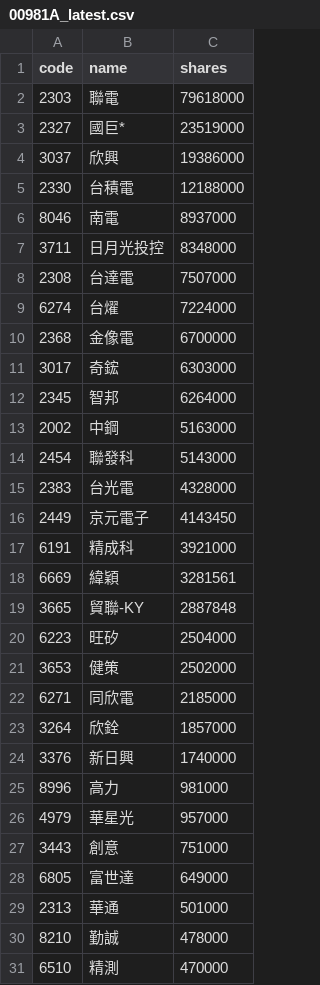
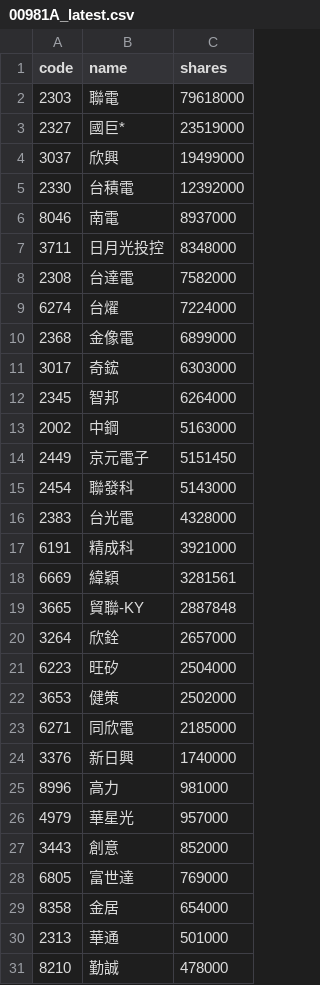
Before and after one commit to 4ru1013/united-etf-00981a-portfolio, a CSV file: data/out/00981A_latest.csv, drawn as a sheet; only a part is shown; the shorter side is filled out with more unchanged rows; the diff covers the shown part only.

```diff
--- a/data/out/00981A_latest.csv
+++ b/data/out/00981A_latest.csv
@@ -3,9 +3,9 @@
 2327,國巨*,23519000
-3037,欣興,19386000
-2330,台積電,12188000
+3037,欣興,19499000
+2330,台積電,12392000
 8046,南電,8937000
 3711,日月光投控,8348000
-2308,台達電,7507000
+2308,台達電,7582000
 6274,台燿,7224000
-2368,金像電,6700000
+2368,金像電,6899000
 3017,奇鋐,6303000
@@ -13,5 +13,5 @@
 2002,中鋼,5163000
+2449,京元電子,5151450
 2454,聯發科,5143000
 2383,台光電,4328000
-2449,京元電子,4143450
 6191,精成科,3921000
@@ -19,2 +19,3 @@
 3665,貿聯-KY,2887848
+3264,欣銓,2657000
 6223,旺矽,2504000
@@ -22,3 +23,2 @@
 6271,同欣電,2185000
-3264,欣銓,1857000
 3376,新日興,1740000
@@ -26,4 +26,5 @@
 4979,華星光,957000
-3443,創意,751000
-6805,富世達,649000
+3443,創意,852000
+6805,富世達,769000
+8358,金居,654000
 2313,華通,501000
```
Also changed, not shown: 1 removed row and 4 moved rows elsewhere in this file, data/out/holdings/00981A_latest.csv, 4 other files.
